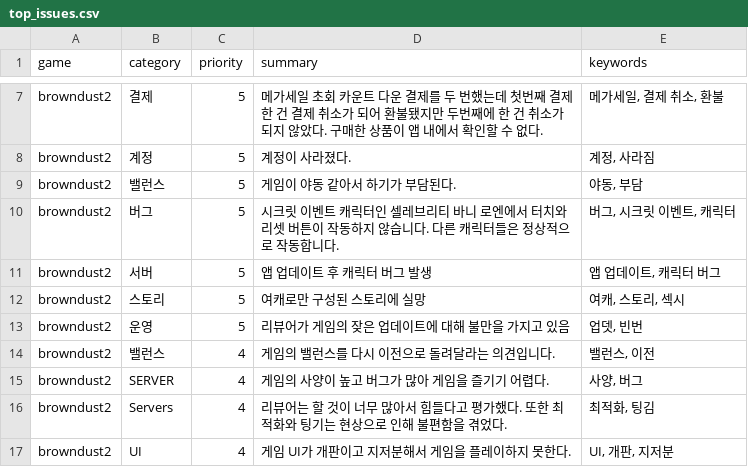
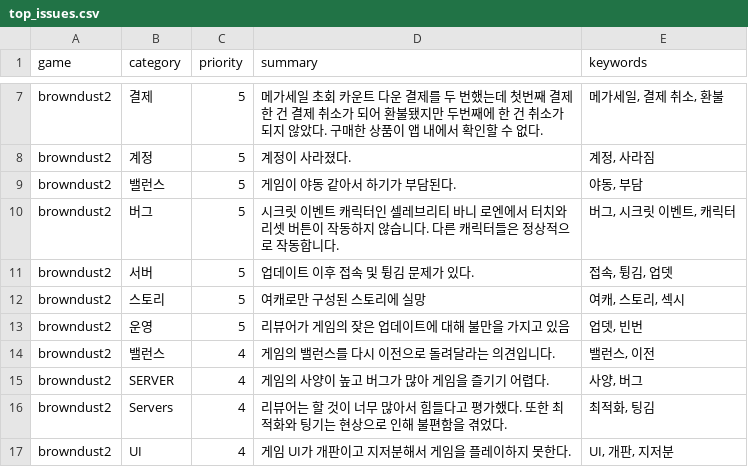
Before and after one commit to roid-eng/game-voc-analyzer, a CSV file: data/top_issues.csv, drawn as a sheet; only a part is shown, gaps mark what is left out.

```diff
--- a/data/top_issues.csv
+++ b/data/top_issues.csv
@@ -10,3 +10,3 @@ browndust2,밸런스,5,게임이 야동 같아서 하기가 부담된다.,"야
 browndust2,버그,5,시크릿 이벤트 캐릭터인 셀레브리티 바니 로엔에서 터치와 리셋 버튼이 작동하지 않습니다. 다른 캐릭터들은 정상적으로 작동합니다.,"버그, 시크릿 이벤트, 캐릭터"
-browndust2,서버,5,앱 업데이트 후 캐릭터 버그 발생,"앱 업데이트, 캐릭터 버그"
+browndust2,서버,5,업데이트 이후 접속 및 튕김 문제가 있다.,"접속, 튕김, 업뎃"
 browndust2,스토리,5,여캐로만 구성된 스토리에 실망,"여캐, 스토리, 섹시"
```
Also changed, not shown: data/reviews.csv, 1 other file.
